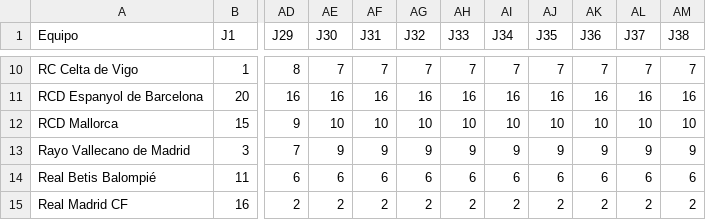
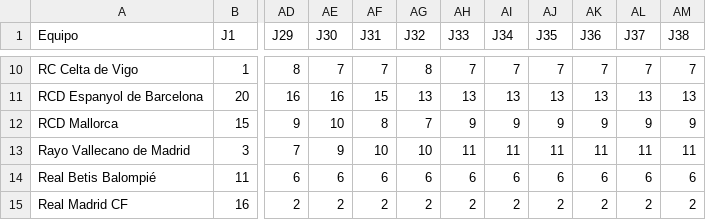
Before and after one commit to ramon20panes/scouting_app_pfmpad, a CSV file: data/raw/liga_positions_24_25_pag2.csv, drawn as a sheet; only a part is shown, gaps mark what is left out; the diff covers the shown part only; the diff names each change by its address in the sheet, - before the commit and + after, or states it on an @@ line.

```diff
--- a/data/raw/liga_positions_24_25_pag2.csv
+++ b/data/raw/liga_positions_24_25_pag2.csv
-AG10 (J32): 7
+AG10 (J32): 8
-AF11 (J31): 16
+AF11 (J31): 15
-AG11 (J32): 16
+AG11 (J32): 13
-AH11 (J33): 16
+AH11 (J33): 13
-AI11 (J34): 16
+AI11 (J34): 13
-AJ11 (J35): 16
+AJ11 (J35): 13
-AK11 (J36): 16
+AK11 (J36): 13
-AL11 (J37): 16
+AL11 (J37): 13
-AM11 (J38): 16
+AM11 (J38): 13
-AF12 (J31): 10
+AF12 (J31): 8
-AG12 (J32): 10
+AG12 (J32): 7
-AH12 (J33): 10
+AH12 (J33): 9
-AI12 (J34): 10
+AI12 (J34): 9
-AJ12 (J35): 10
+AJ12 (J35): 9
-AK12 (J36): 10
+AK12 (J36): 9
-AL12 (J37): 10
+AL12 (J37): 9
-AM12 (J38): 10
+AM12 (J38): 9
-AF13 (J31): 9
+AF13 (J31): 10
-AG13 (J32): 9
+AG13 (J32): 10
-AH13 (J33): 9
+AH13 (J33): 11
-AI13 (J34): 9
+AI13 (J34): 11
-AJ13 (J35): 9
+AJ13 (J35): 11
-AK13 (J36): 9
+AK13 (J36): 11
-AL13 (J37): 9
+AL13 (J37): 11
-AM13 (J38): 9
+AM13 (J38): 11
```
Also changed, not shown: 64 edited cells elsewhere in this file, data/raw/master/partidos_master.csv, data/raw/match_stats_24_25_pag3.csv, 41 other files.
